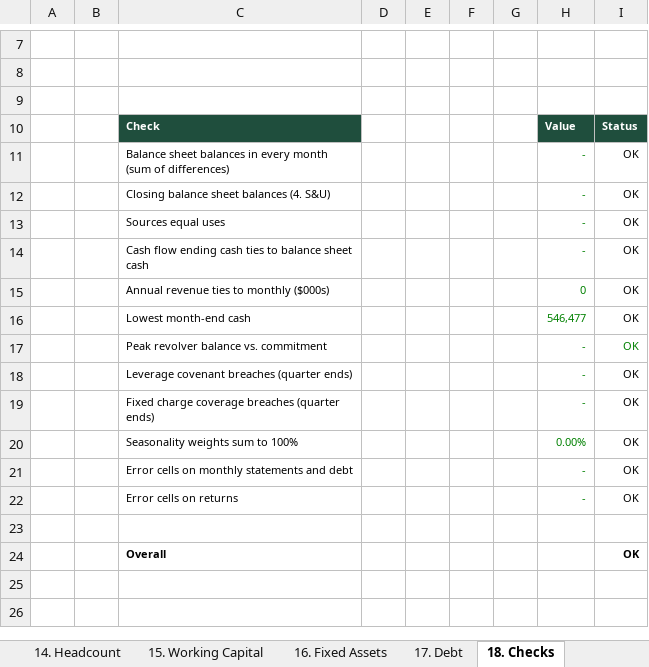
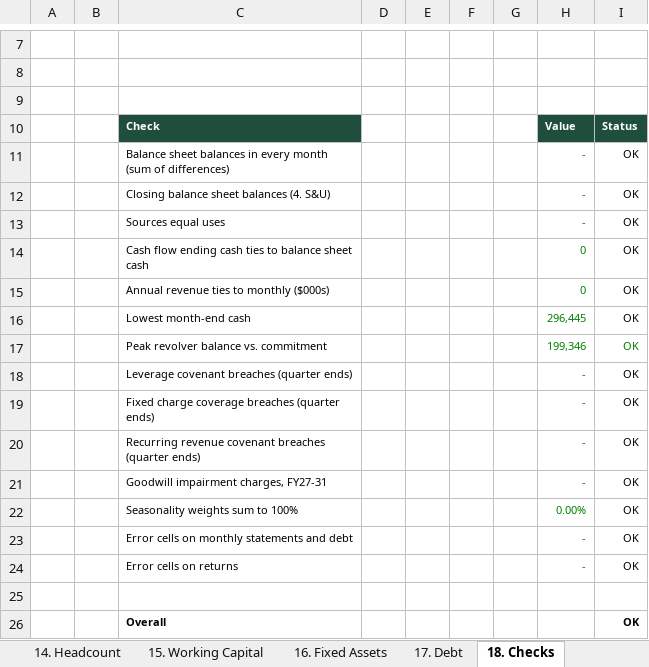
Before and after one commit to yuanmichael/spreadsheet-rl-tasks, an Excel workbook: templates/kestrel/Kestrel LBO Model.xlsx, sheet 18. Checks, drawn as a sheet; only a part is shown, gaps mark what is left out; values as stored, in another font and other column widths than the file's, no borders; the diff names each change by its address in the sheet, - before the commit and + after, or states it on an @@ line.

```diff
--- a/templates/kestrel/Kestrel LBO Model.xlsx (sheet 18. Checks)
+++ b/templates/kestrel/Kestrel LBO Model.xlsx (sheet 18. Checks)
-H14: -
+H14: 0
-H16: 546,477
+H16: 296,445
-H17: -
+H17: 199,346
+row 20:  |  | Recurring revenue covenant breaches (quarter ends) |  |  |  |  | - | OK
+row 21:  |  | Goodwill impairment charges, FY27-31 |  |  |  |  | - | OK
```
Also changed, not shown: sheet 10. IS Monthly, sheet 14. Headcount, sheet 13. Revenue, sheet 17. Debt, sheet 11. BS Monthly, sheet 12. CF Monthly, 11 more sheets, other sheet tabs, formulas that keep their value, hidden cells, 3 other files.
